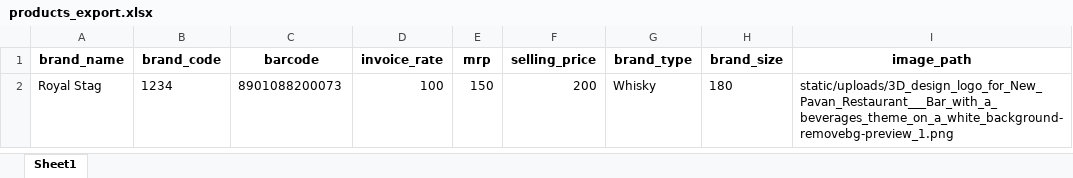
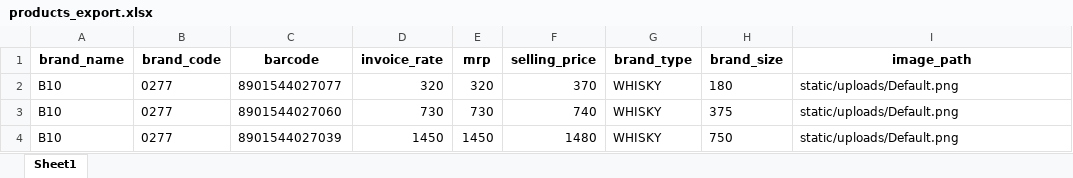
Before and after one commit to nani-stark-3000/Bar_Management_APP, an Excel workbook: static/files/products_export.xlsx, sheet Sheet1, drawn as a sheet; values as stored, in another font and other column widths than the file's, no borders; removed rows and columns are numbered as before the commit, all else as after; the diff names each change by its address in the sheet, - before the commit and + after, or states it on an @@ line.

```diff
--- a/static/files/products_export.xlsx (sheet Sheet1)
+++ b/static/files/products_export.xlsx (sheet Sheet1)
-row 2: Royal Stag | 1234 | 8901088200073 | 100 | 150 | 200 | Whisky | 180 | static/uploads/3D_design_logo_for_New_Pavan_Restaurant___Bar_with_a_beverages_theme_on_a_white_background-removebg-preview_1.png
+row 2: B10 | 0277 | 8901544027077 | 320 | 320 | 370 | WHISKY | 180 | static/uploads/Default.png
+row 3: B10 | 0277 | 8901544027060 | 730 | 730 | 740 | WHISKY | 375 | static/uploads/Default.png
+row 4: B10 | 0277 | 8901544027039 | 1450 | 1450 | 1480 | WHISKY | 750 | static/uploads/Default.png
```
Also changed, not shown: 17 other files.
